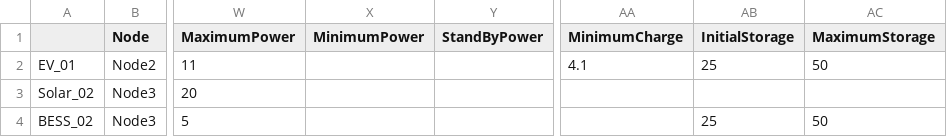
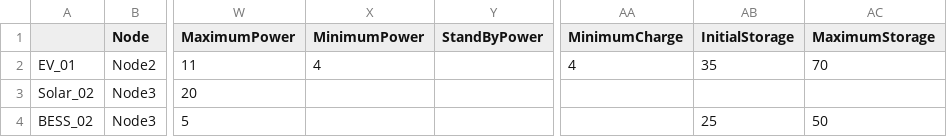
Before and after one commit to EL1XR-dev/el1xr_opt, a CSV file: src/el1xr_opt/Grid1/oM_Data_ElectricityGeneration_Grid1.csv, drawn as a sheet; only a part is shown, gaps mark what is left out; the diff names each change by its address in the sheet, - before the commit and + after, or states it on an @@ line.

Commit message:
Update oM_Data_ElectricityGeneration_Grid1.csv

```diff
--- a/src/el1xr_opt/Grid1/oM_Data_ElectricityGeneration_Grid1.csv
+++ b/src/el1xr_opt/Grid1/oM_Data_ElectricityGeneration_Grid1.csv
-X2 (MinimumPower): (empty)
+X2 (MinimumPower): 4
-AA2 (MinimumCharge): 4.1
+AA2 (MinimumCharge): 4
-AB2 (InitialStorage): 25
+AB2 (InitialStorage): 35
-AC2 (MaximumStorage): 50
+AC2 (MaximumStorage): 70
```
